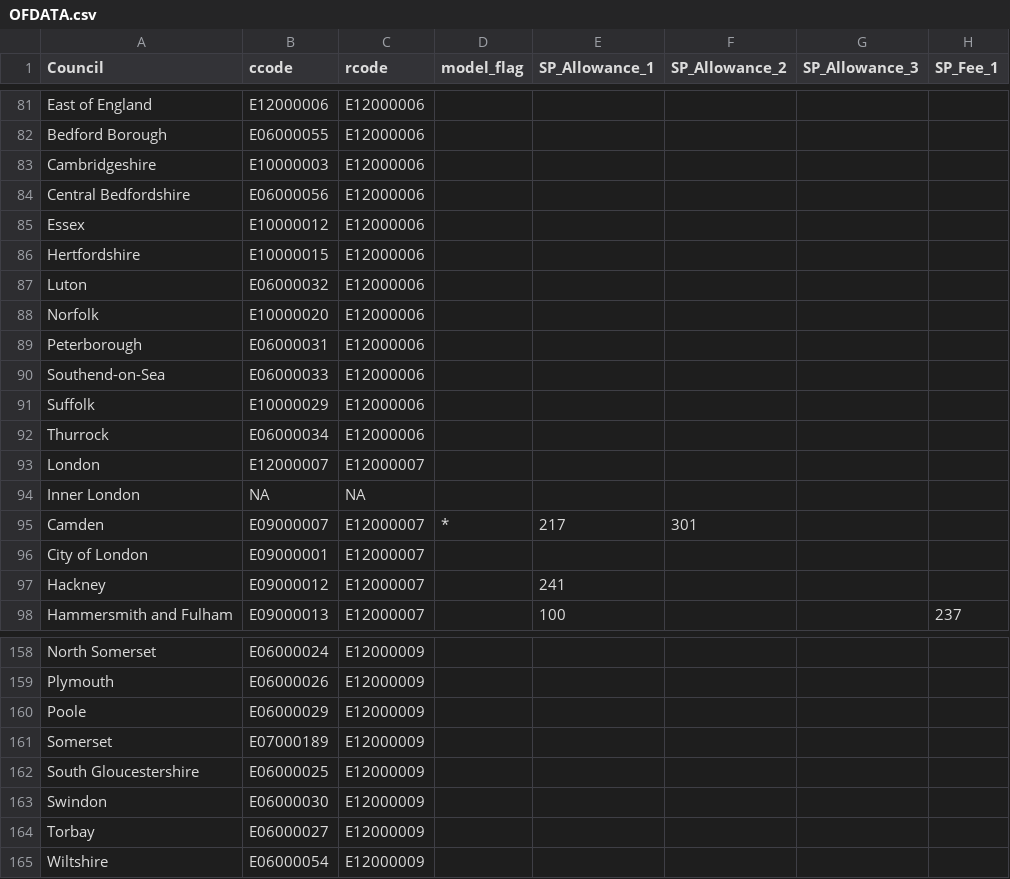
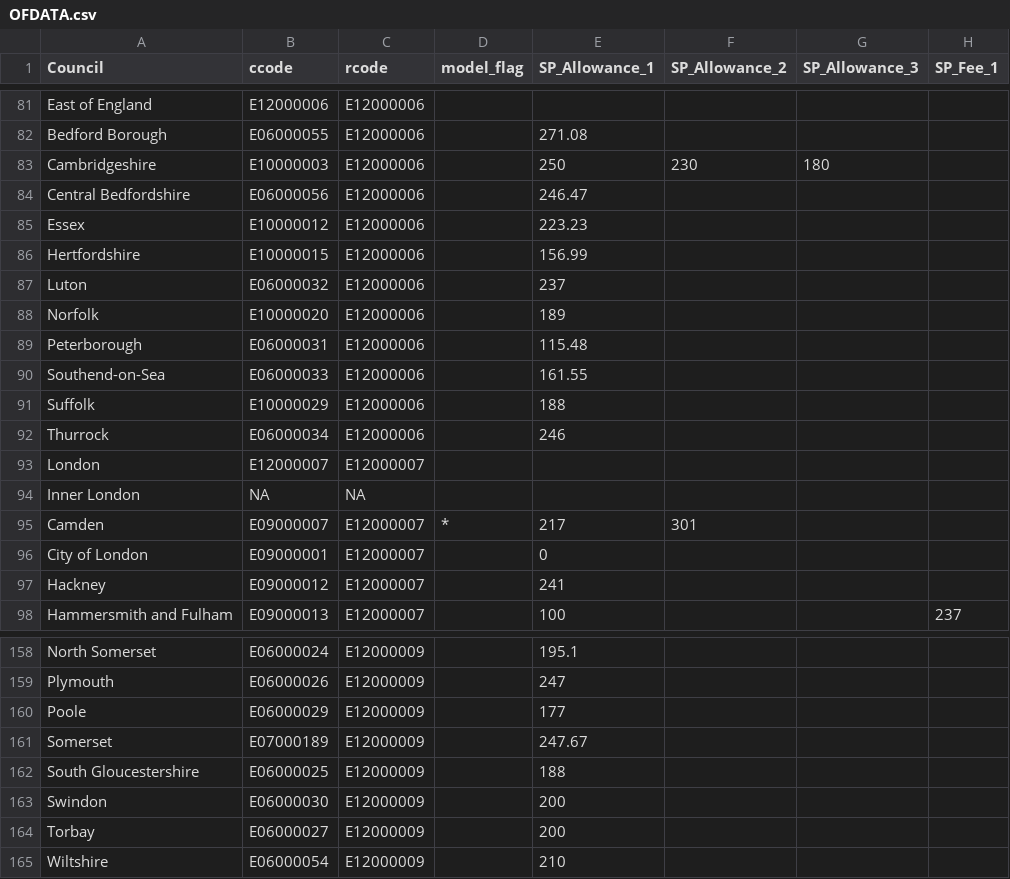
Before and after one commit to grahamstark/staying_put_sim, a CSV file: data/edited/2020/OFDATA.csv, drawn as a sheet; only a part is shown, gaps mark what is left out; the diff covers the shown part only; the diff names each change by its address in the sheet, - before the commit and + after, or states it on an @@ line.

```diff
--- a/data/edited/2020/OFDATA.csv
+++ b/data/edited/2020/OFDATA.csv
-E82 (SP_Allowance_1): (empty)
+E82 (SP_Allowance_1): 271.08
-E83 (SP_Allowance_1): (empty)
+E83 (SP_Allowance_1): 250
-F83 (SP_Allowance_2): (empty)
+F83 (SP_Allowance_2): 230
-G83 (SP_Allowance_3): (empty)
+G83 (SP_Allowance_3): 180
-E84 (SP_Allowance_1): (empty)
+E84 (SP_Allowance_1): 246.47
-E85 (SP_Allowance_1): (empty)
+E85 (SP_Allowance_1): 223.23
-E86 (SP_Allowance_1): (empty)
+E86 (SP_Allowance_1): 156.99
-E87 (SP_Allowance_1): (empty)
+E87 (SP_Allowance_1): 237
-E88 (SP_Allowance_1): (empty)
+E88 (SP_Allowance_1): 189
-E89 (SP_Allowance_1): (empty)
+E89 (SP_Allowance_1): 115.48
-E90 (SP_Allowance_1): (empty)
+E90 (SP_Allowance_1): 161.55
-E91 (SP_Allowance_1): (empty)
+E91 (SP_Allowance_1): 188
-E92 (SP_Allowance_1): (empty)
+E92 (SP_Allowance_1): 246
-E96 (SP_Allowance_1): (empty)
+E96 (SP_Allowance_1): 0
-E158 (SP_Allowance_1): (empty)
+E158 (SP_Allowance_1): 195.1
-E159 (SP_Allowance_1): (empty)
+E159 (SP_Allowance_1): 247
-E160 (SP_Allowance_1): (empty)
+E160 (SP_Allowance_1): 177
-E161 (SP_Allowance_1): (empty)
+E161 (SP_Allowance_1): 247.67
-E162 (SP_Allowance_1): (empty)
+E162 (SP_Allowance_1): 188
-E163:E164 (SP_Allowance_1): (empty)
+E163:E164 (SP_Allowance_1): 200
-E165 (SP_Allowance_1): (empty)
+E165 (SP_Allowance_1): 210
```
Also changed, not shown: 80 edited cells elsewhere in this file, 3 other files.
